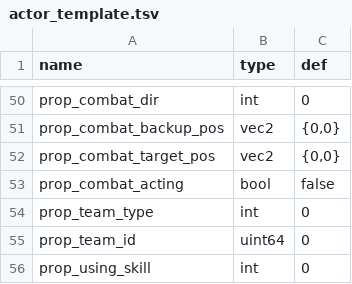
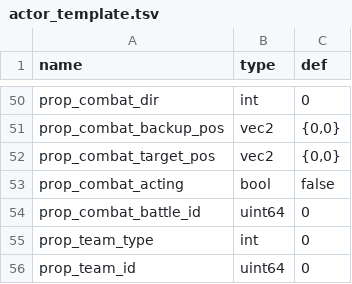
Before and after one commit to 752000niuniu/CXEngine, a TSV file: res/tables/actor_template.tsv, drawn as a sheet; only a part is shown, gaps mark what is left out; the shorter side is filled out with more unchanged rows; the diff names each change by its address in the sheet, - before the commit and + after, or states it on an @@ line.

Commit message:
combat

```diff
--- a/res/tables/actor_template.tsv
+++ b/res/tables/actor_template.tsv
+row 54: prop_combat_battle_id | uint64 | 0
```
Also changed, not shown: 3 other files.
